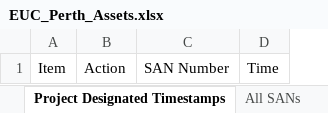
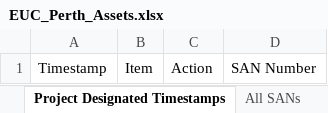
Before and after one commit to m4cd4r4/EUC_AM, an Excel workbook: Build Room/EUC_Perth_Assets.xlsx, sheet Project Designated Timestamps, drawn as a sheet; values as stored, in another font and other column widths than the file's, no borders; removed rows and columns are numbered as before the commit, all else as after; the diff names each change by its address in the sheet, - before the commit and + after, or states it on an @@ line.

```diff
--- a/Build Room/EUC_Perth_Assets.xlsx (sheet Project Designated Timestamps)
+++ b/Build Room/EUC_Perth_Assets.xlsx (sheet Project Designated Timestamps)
+column A, row 1: Timestamp
-column D, row 1: Time
```
Also changed, not shown: sheet 4.2 Timestamps, sheet BR Timestamps, sheet All SANs, sheet 4.2 Items, sheet BR Items, sheet Project Designated Items, 25 other files.
